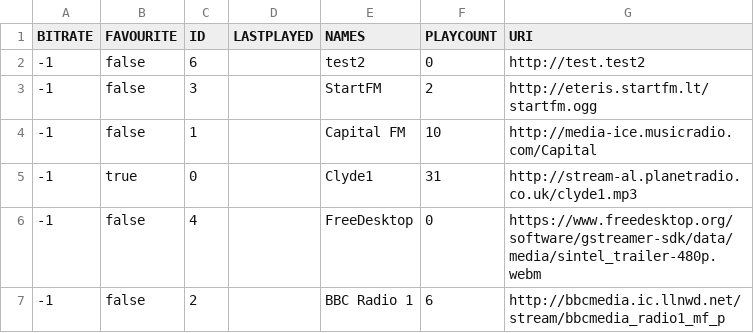
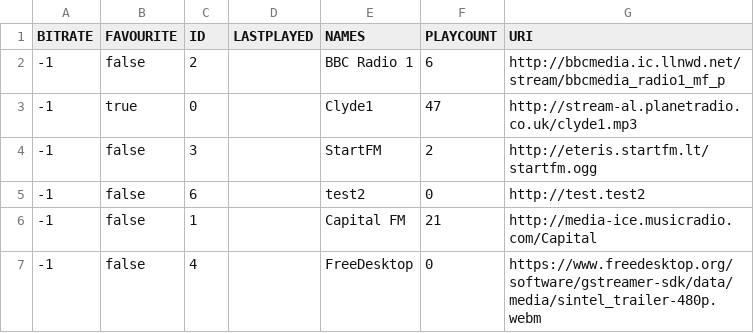
Before and after one commit to lemon-codes/NetRadio, a CSV file: .netradio-stations.csv, drawn as a sheet.

```diff
--- a/.netradio-stations.csv
+++ b/.netradio-stations.csv
@@ -1,7 +1,7 @@
 "BITRATE","FAVOURITE","ID","LASTPLAYED","NAMES","PLAYCOUNT","URI"
+"-1","false","2","","BBC Radio 1","6","http://bbcmedia.ic.llnwd.net/stream/bbcmedia_radio1_mf_p"
+"-1","true","0","","Clyde1","47","http://stream-al.planetradio.co.uk/clyde1.mp3"
+"-1","false","3","","StartFM","2","http://eteris.startfm.lt/startfm.ogg"
 "-1","false","6","","test2","0","http://test.test2"
-"-1","false","3","","StartFM","2","http://eteris.startfm.lt/startfm.ogg"
-"-1","false","1","","Capital FM","10","http://media-ice.musicradio.com/Capital"
-"-1","true","0","","Clyde1","31","http://stream-al.planetradio.co.uk/clyde1.mp3"
+"-1","false","1","","Capital FM","21","http://media-ice.musicradio.com/Capital"
 "-1","false","4","","FreeDesktop","0","https://www.freedesktop.org/software/gstreamer-sdk/data/media/sintel_trailer-480p.webm"
-"-1","false","2","","BBC Radio 1","6","http://bbcmedia.ic.llnwd.net/stream/bbcmedia_radio1_mf_p"
```
Also changed, not shown: 2 other files.
